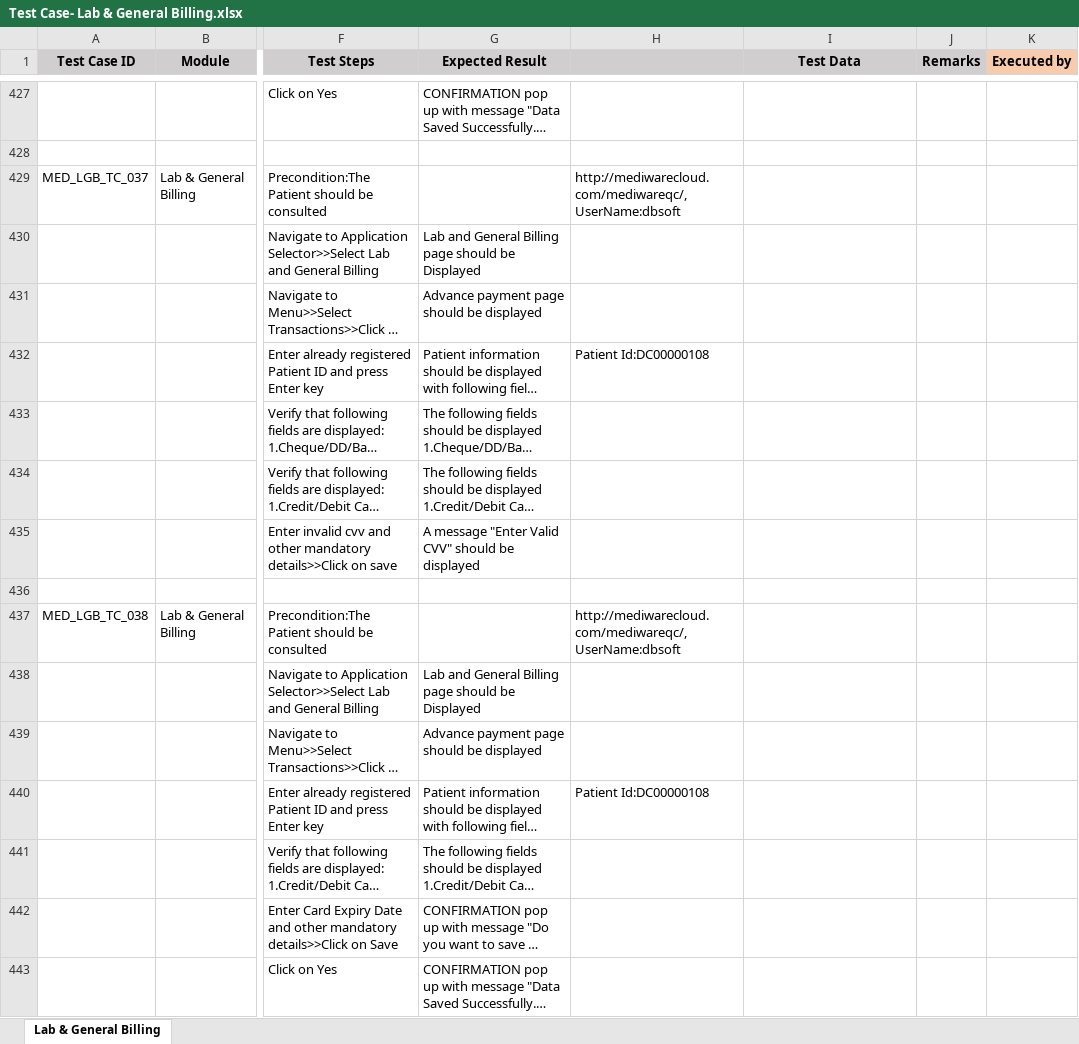
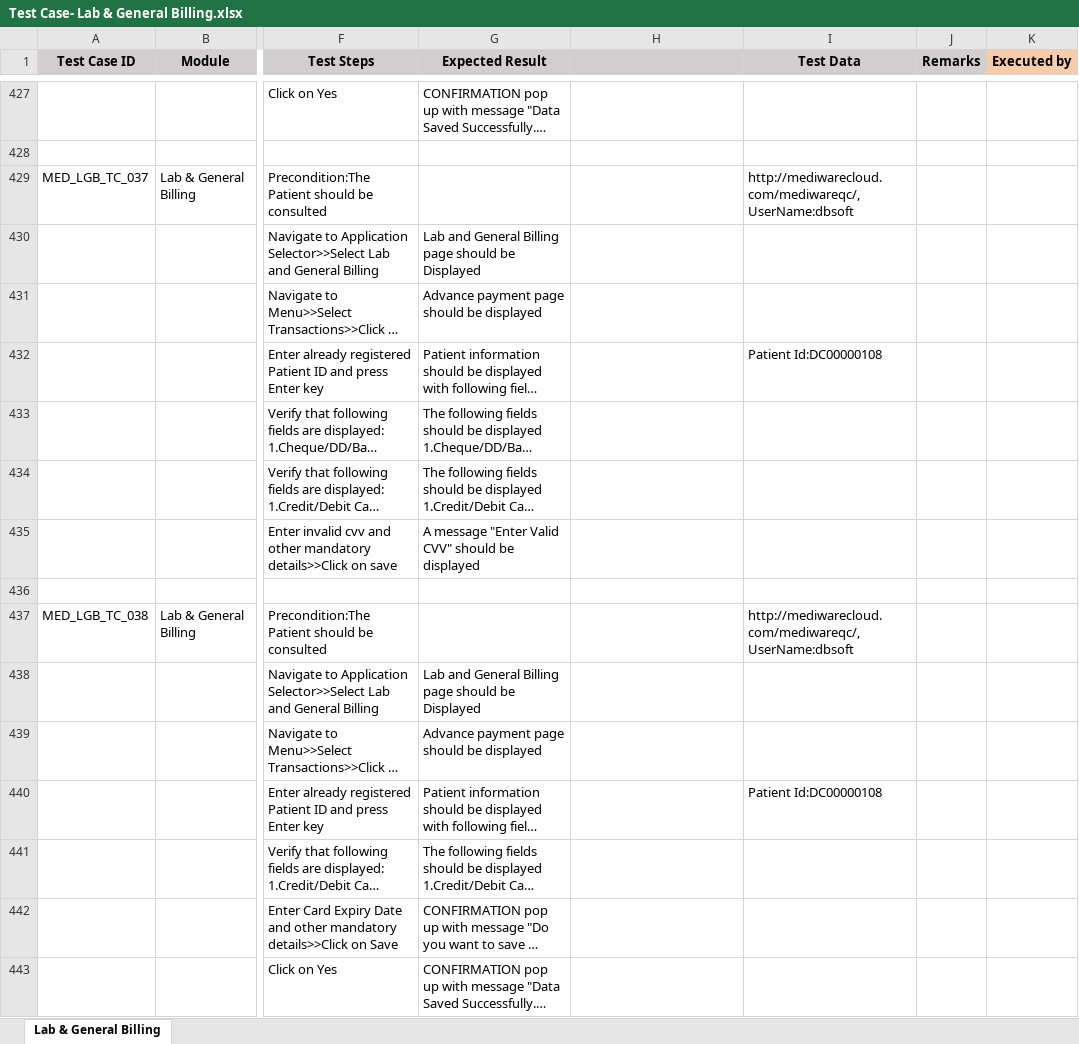
Before and after one commit to RijoJohnPatric/CentralRepository-Mediware, an Excel workbook: Test Case/Nithya/Test Case- Lab & General Billing.xlsx, sheet Lab & General Billing, drawn as a sheet; only a part is shown, gaps mark what is left out; long unchanged cells end in …; values as stored, in another font and other column widths than the file's, no borders; the diff covers the shown part only; the diff names each change by its address in the sheet, - before the commit and + after, or states it on an @@ line.

Commit message:
LAB30MAY

```diff
--- a/Test Case/Nithya/Test Case- Lab & General Billing.xlsx (sheet Lab & General Billing)
+++ b/Test Case/Nithya/Test Case- Lab & General Billing.xlsx (sheet Lab & General Billing)
-H429: http://mediwarecloud.com/mediwareqc/,UserName:dbsoft
+H429: (empty)
-I429 (Test Data): (empty)
+I429 (Test Data): http://mediwarecloud.com/mediwareqc/,UserName:dbsoft
-H432: Patient Id:DC00000108
+H432: (empty)
-I432 (Test Data): (empty)
+I432 (Test Data): Patient Id:DC00000108
-H437: http://mediwarecloud.com/mediwareqc/,UserName:dbsoft
+H437: (empty)
-I437 (Test Data): (empty)
+I437 (Test Data): http://mediwarecloud.com/mediwareqc/,UserName:dbsoft
-H440: Patient Id:DC00000108
+H440: (empty)
-I440 (Test Data): (empty)
+I440 (Test Data): Patient Id:DC00000108
```
Also changed, not shown: 227 added rows and 29 edited cells elsewhere in this sheet.
